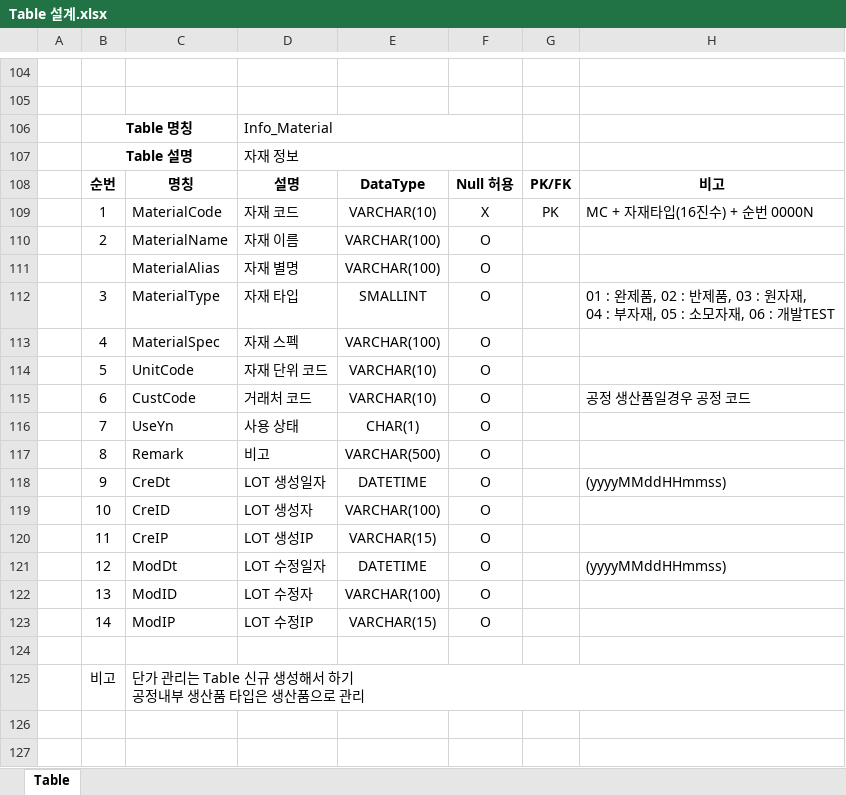
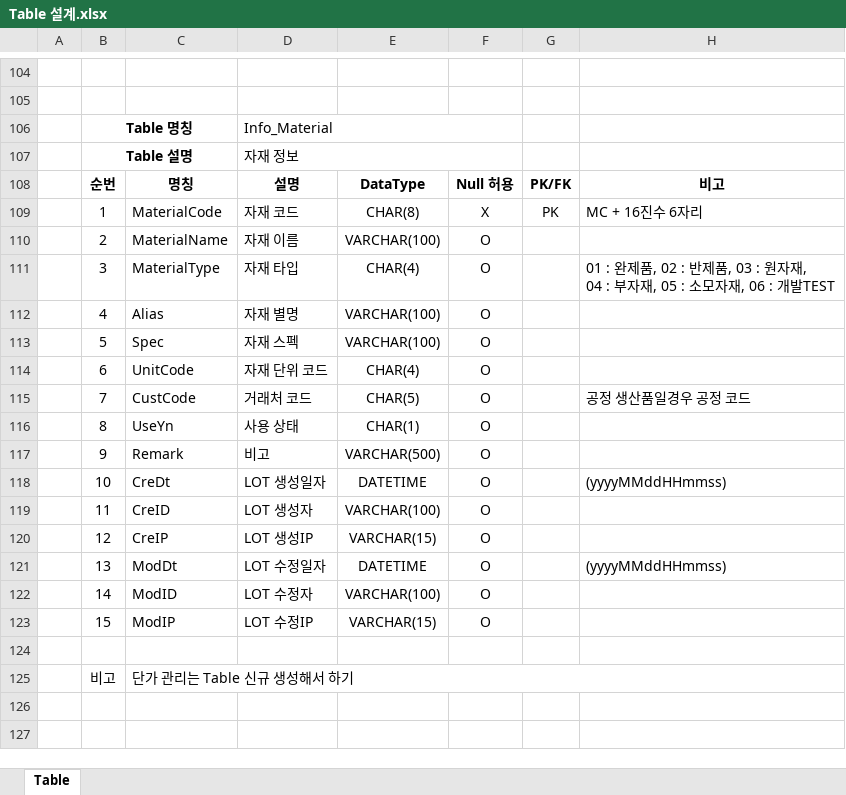
Before and after one commit to QYnote/MES, an Excel workbook: 00. 설계/Table 설계.xlsx, sheet Table, drawn as a sheet; only a part is shown, gaps mark what is left out; values as stored, in another font and other column widths than the file's, no borders; removed rows and columns are numbered as before the commit, all else as after; ↵ is a line break in a cell; the diff covers the shown part only; the diff names each change by its address in the sheet, - before the commit and + after, or states it on an @@ line.

```diff
--- a/00. 설계/Table 설계.xlsx (sheet Table)
+++ b/00. 설계/Table 설계.xlsx (sheet Table)
-E109: VARCHAR(10)
+E109: CHAR(8)
-H109: MC + 자재타입(16진수) + 순번 0000N
+H109: MC + 16진수 6자리
-row 111:  |  | MaterialAlias | 자재 별명 | VARCHAR(100) | O
-E111: SMALLINT
+E111: CHAR(4)
-C112: MaterialSpec
+C112: Alias
-D112: 자재 스펙
+D112: 자재 별명
+row 113:  | 5 | Spec | 자재 스펙 | VARCHAR(100) | O
-B114: 5
+B114: 6
-E114: VARCHAR(10)
+E114: CHAR(4)
-B115: 6
+B115: 7
-E115: VARCHAR(10)
+E115: CHAR(5)
-B116: 7
+B116: 8
-B117: 8
+B117: 9
-B118: 9
+B118: 10
-B119: 10
+B119: 11
-B120: 11
+B120: 12
-B121: 12
+B121: 13
-B122: 13
+B122: 14
-B123: 14
+B123: 15
-C125: 단가 관리는 Table 신규 생성해서 하기 ↵ 공정내부 생산품 타입은 생산품으로 관리
+C125: 단가 관리는 Table 신규 생성해서 하기
```
Also changed, not shown: 1 added row, 6 removed rows and 19 edited cells elsewhere in this sheet, 00. 설계/개발프로세스.xlsx, 10 other files.
